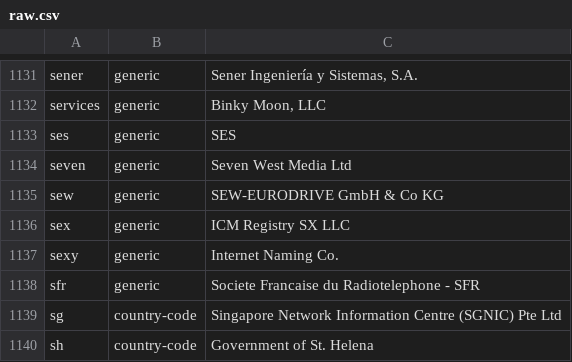
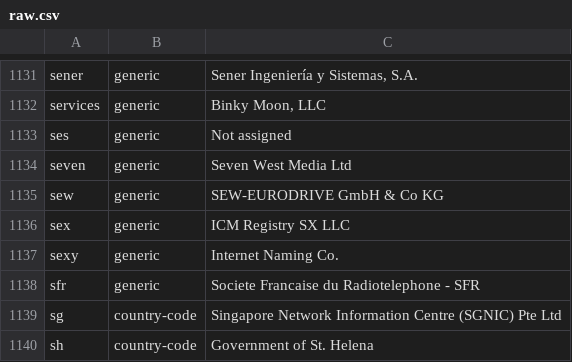
Before and after one commit to gh0stwizard/iana-tld-extractor, a CSV file: raw.csv, drawn as a sheet; only a part is shown, gaps mark what is left out.

```diff
--- a/raw.csv
+++ b/raw.csv
@@ -1132,3 +1132,3 @@
 "services","generic","Binky Moon, LLC"
-"ses","generic","SES"
+"ses","generic","Not assigned"
 "seven","generic","Seven West Media Ltd"
```
Also changed, not shown: tld.csv.
